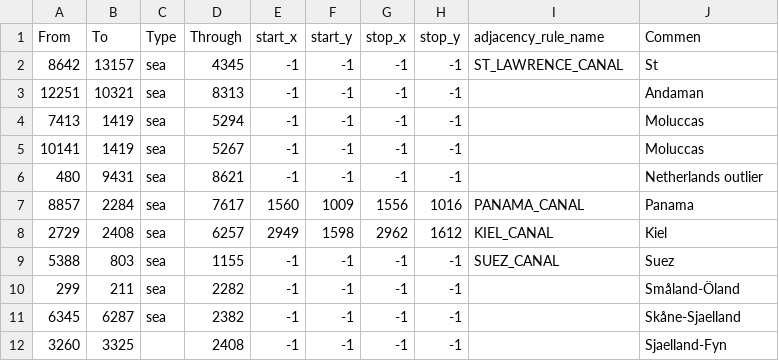
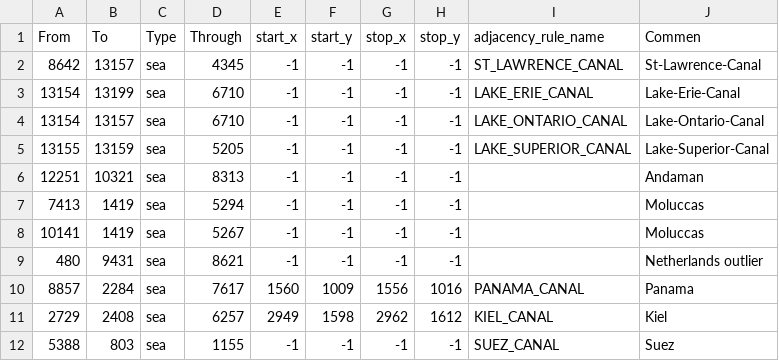
Before and after one commit to King66george/US-State-Mod, a CSV file: map/adjacencies.csv, drawn as a sheet; only a part is shown; the shorter side is filled out with more unchanged rows.

Commit message:
Added more canals.

```diff
--- a/map/adjacencies.csv
+++ b/map/adjacencies.csv
@@ -1,3 +1,6 @@
 From;To;Type;Through;start_x;start_y;stop_x;stop_y;adjacency_rule_name;Commen
-8642;13157;sea;4345;-1;-1;-1;-1;ST_LAWRENCE_CANAL;St
+8642;13157;sea;4345;-1;-1;-1;-1;ST_LAWRENCE_CANAL;St-Lawrence-Canal
+13154;13199;sea;6710;-1;-1;-1;-1;LAKE_ERIE_CANAL;Lake-Erie-Canal
+13154;13157;sea;6710;-1;-1;-1;-1;LAKE_ONTARIO_CANAL;Lake-Ontario-Canal
+13155;13159;sea;5205;-1;-1;-1;-1;LAKE_SUPERIOR_CANAL;Lake-Superior-Canal
 12251;10321;sea;8313;-1;-1;-1;-1;;Andaman
```
Also changed, not shown: 1 other file.
